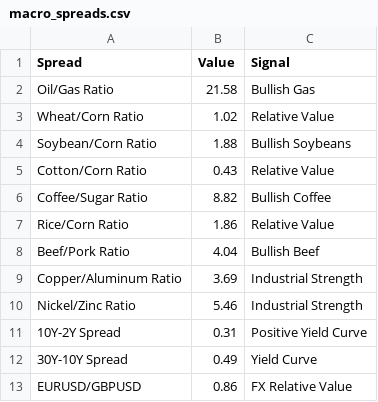
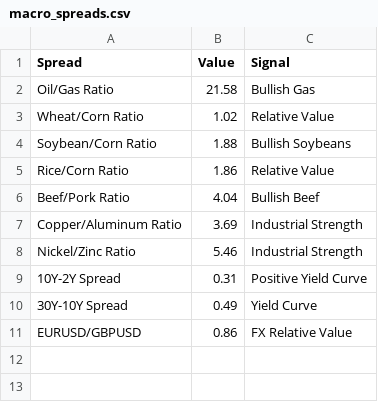
Before and after one commit to Rajatpatyal/Fred_Commodity_Yield, a CSV file: output/macro_spreads.csv, drawn as a sheet; the diff names each change by its address in the sheet, - before the commit and + after, or states it on an @@ line.

```diff
--- a/output/macro_spreads.csv
+++ b/output/macro_spreads.csv
-row 5: Cotton/Corn Ratio | 0.43 | Relative Value
-row 6: Coffee/Sugar Ratio | 8.82 | Bullish Coffee
```
Also changed, not shown: output/macro_opportunities.csv, output/macro_snapshot.csv, 8 other files.
